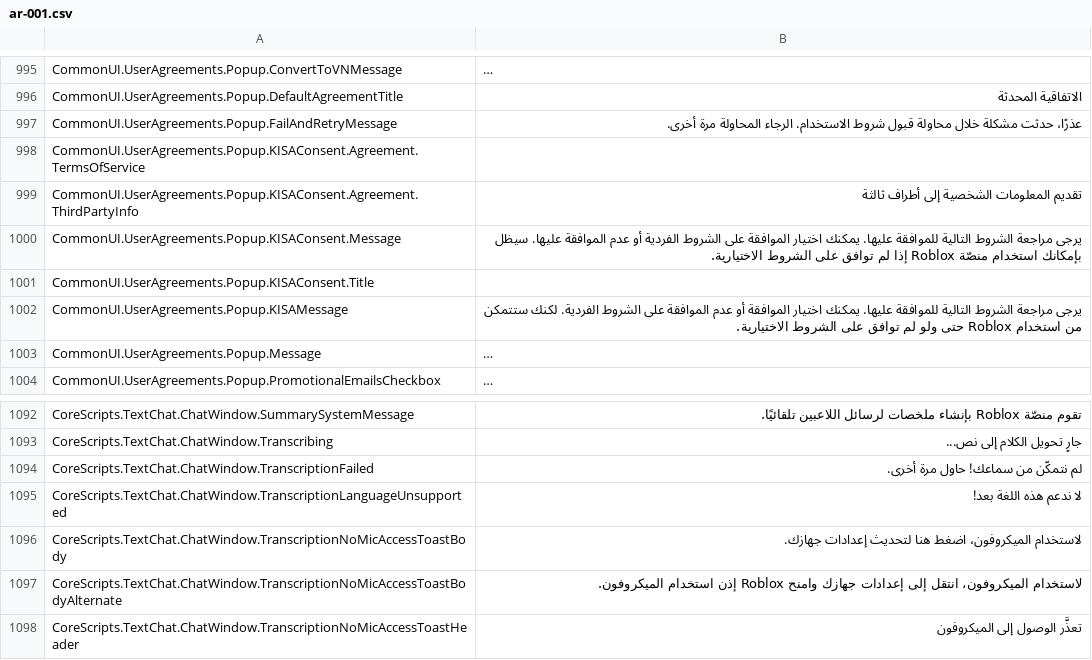
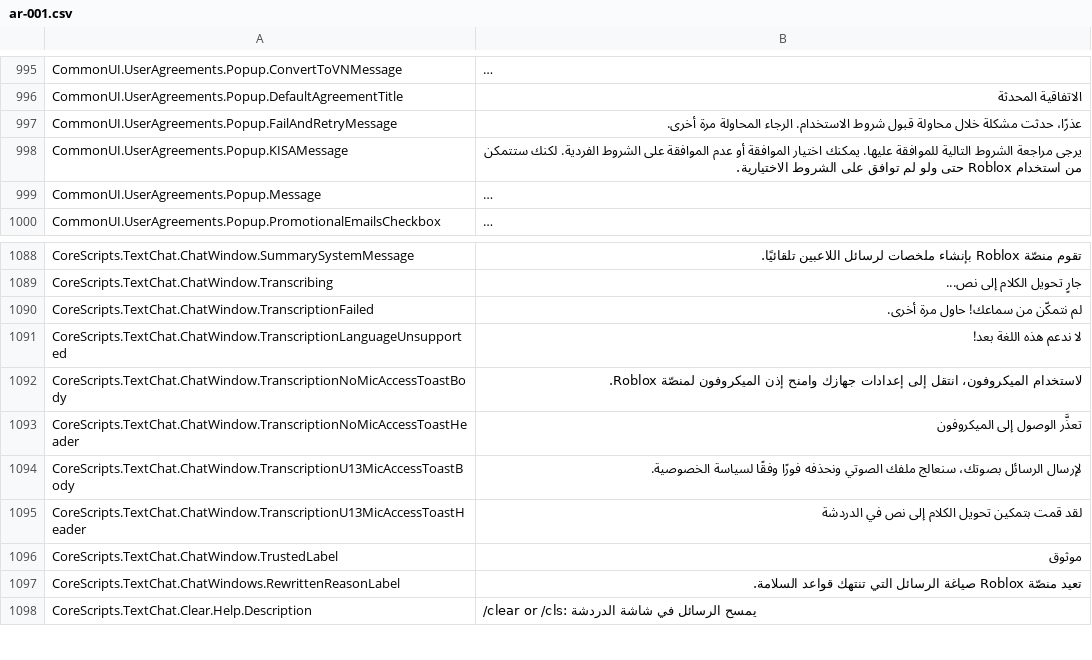
Before and after one commit to EliCauvert/Roblox-Datamining, a CSV file: UniversalApp/Locales/Common/ar-001.csv, drawn as a sheet; only a part is shown, gaps mark what is left out; the shorter side is filled out with more unchanged rows; long unchanged cells end in ….

```diff
--- a/UniversalApp/Locales/Common/ar-001.csv
+++ b/UniversalApp/Locales/Common/ar-001.csv
@@ -1002,6 +1002,2 @@ CommonUI.UserAgreements.Popup.DefaultAgreementTitle,الاتفاقية المح
 CommonUI.UserAgreements.Popup.FailAndRetryMessage,عذرًا، حدثت مشكلة خلال محاولة قبول شروط الاستخدام. الرجاء المحاولة مرة أخرى.
-CommonUI.UserAgreements.Popup.KISAConsent.Agreement.TermsOfService,
-CommonUI.UserAgreements.Popup.KISAConsent.Agreement.ThirdPartyInfo,تقديم المعلومات الشخصية إلى أطراف ثالثة
-CommonUI.UserAgreements.Popup.KISAConsent.Message,يرجى مراجعة الشروط التالية للموافقة عليها. يمكنك اختيار الموافقة على الشروط الفردية أو عدم الموافقة عليها. سيظل بإمكانك استخدام منصّة Roblox إذا لم توافق على الشروط الاختيارية.
-CommonUI.UserAgreements.Popup.KISAConsent.Title,
 CommonUI.UserAgreements.Popup.KISAMessage,يرجى مراجعة الشروط التالية للموافقة عليها. يمكنك اختيار الموافقة أو عدم الموافقة على الشروط الفردية. لكنك ستتمكن من استخدام Roblox حتى ولو لم توافق على الشروط الاختيارية.
@@ -1100,4 +1096,3 @@ CoreScripts.TextChat.ChatWindow.TranscriptionFailed,لم نتمكّن من سم
 CoreScripts.TextChat.ChatWindow.TranscriptionLanguageUnsupported,لا ندعم هذه اللغة بعد!
-CoreScripts.TextChat.ChatWindow.TranscriptionNoMicAccessToastBody,لاستخدام الميكروفون، اضغط هنا لتحديث إعدادات جهازك.
-CoreScripts.TextChat.ChatWindow.TranscriptionNoMicAccessToastBodyAlternate,لاستخدام الميكروفون، انتقل إلى إعدادات جهازك وامنح Roblox إذن استخدام الميكروفون.
+CoreScripts.TextChat.ChatWindow.TranscriptionNoMicAccessToastBody,لاستخدام الميكروفون، انتقل إلى إعدادات جهازك وامنح إذن الميكروفون لمنصّة Roblox.
 CoreScripts.TextChat.ChatWindow.TranscriptionNoMicAccessToastHeader,تعذَّر الوصول إلى الميكروفون
```
Also changed, not shown: UniversalApp/Locales/Common/fr-fr.csv, UniversalApp/Locales/Common/hi-in.csv, 38 other files.
